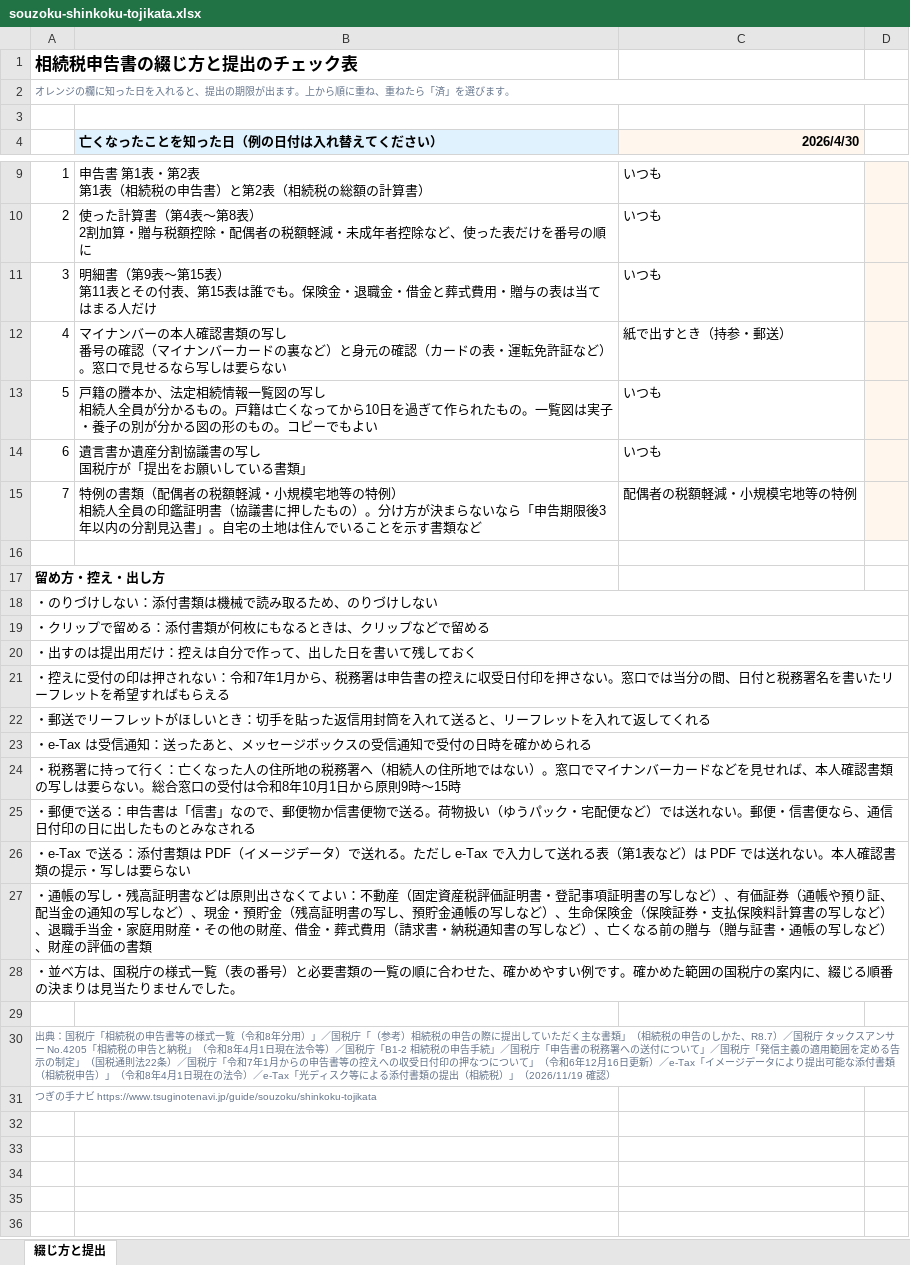
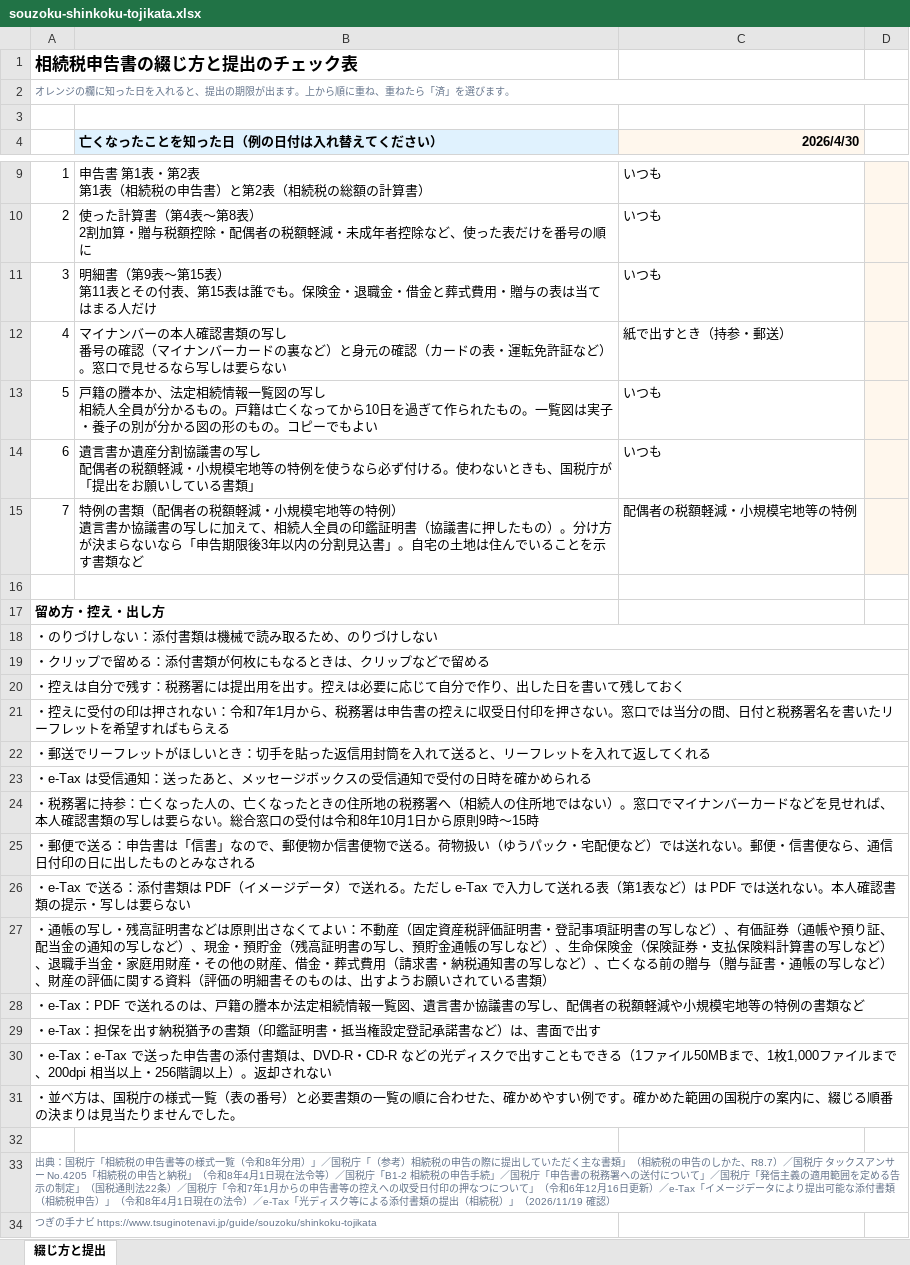
Before and after one commit to masatomorishima-qpick/tsuginote-navi-web, an Excel workbook: public/downloads/souzoku-shinkoku-tojikata.xlsx, sheet 綴じ方と提出, drawn as a sheet; only a part is shown, gaps mark what is left out; values as stored, in another font and other column widths than the file's, no borders; ↵ is a line break in a cell; the diff names each change by its address in the sheet, - before the commit and + after, or states it on an @@ line.

```diff
--- a/public/downloads/souzoku-shinkoku-tojikata.xlsx (sheet 綴じ方と提出)
+++ b/public/downloads/souzoku-shinkoku-tojikata.xlsx (sheet 綴じ方と提出)
-B14 (亡くなったことを知った日（例の日付は入れ替えてください）): …の写し ↵ 国税庁が…
+B14 (亡くなったことを知った日（例の日付は入れ替えてください）): …の写し ↵ 配偶者の税額軽減・小規模宅地等の特例を使うなら必ず付ける。使わないときも、国税庁が…
-B15 (亡くなったことを知った日（例の日付は入れ替えてください）): …特例） ↵ 相続人全…
+B15 (亡くなったことを知った日（例の日付は入れ替えてください）): …特例） ↵ 遺言書か協議書の写しに加えて、相続人全…
@@ column A renumbered between rows 20 and 31 @@
+A29:D29 merged
-A30:A31 text colour: #64748B
+A30:A31 text colour: black, text size: larger
+A31:D31 merged
+row 32: (empty)
+row 33: 出典：国税庁「相続税の申告書等の様式一覧（令和8年分用）」／国税庁「（参考）相続税の申告の際に提出していただく主な書類」（相続税の申告のしかた、R8.7）／国税庁 タックスアンサー No.4205「相続税の申告と納税」（令和8年4月1日現在法令等）／国税庁「B1-2 相続税の申告手続」／国税庁「申告書の税務署への送付について」／国税庁「発信主義の適用範囲を定める告示の制定」（国税通則法22条）／国税庁「令和7年1月からの申告書等の控えへの収受日付印の押なつについて」（令和6年12月16日更新）／e-Tax「イメージデータにより提出可能な添付書類（相続税申告）」（令和8年4月1日現在の法令）／e-Tax「光ディスク等による添付書類の提出（相続税）」（2026/11/19 確認）
+row 34: つぎの手ナビ https://www.tsuginotenavi.jp/guide/souzoku/shinkoku-tojikata
```
Also changed, not shown: public/downloads/hoken-minaoshi-danshin.xlsx, public/downloads/hoken-minaoshi-dokuritsu.xlsx, 13 other files.
